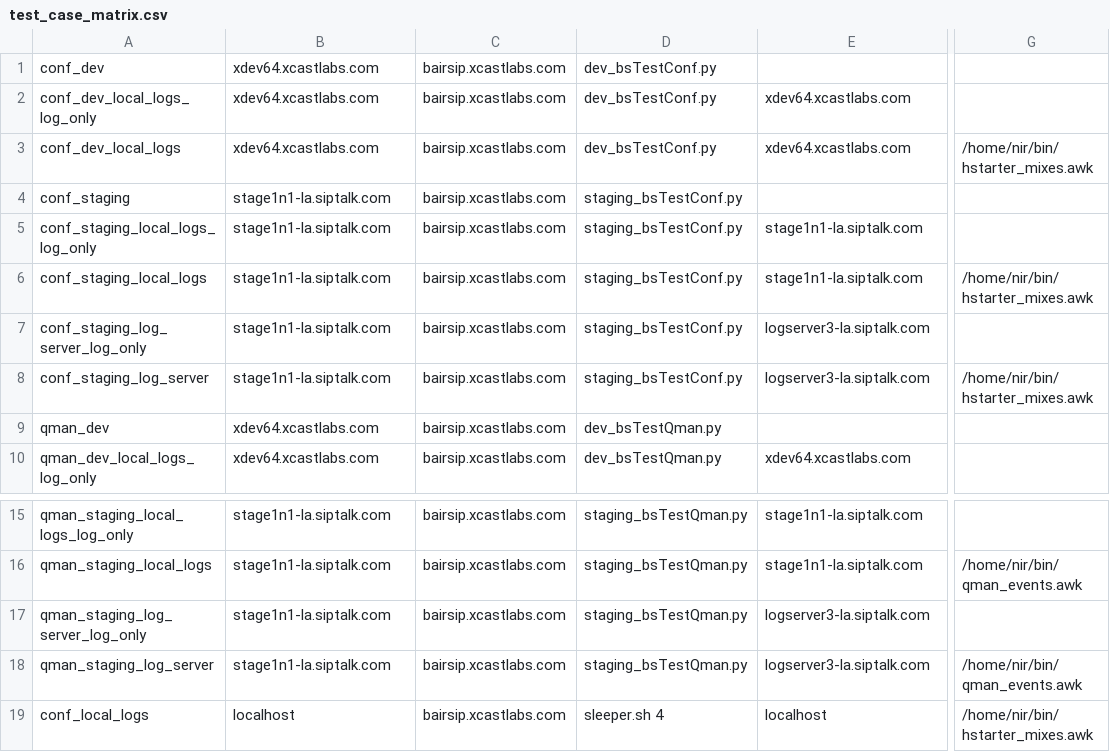
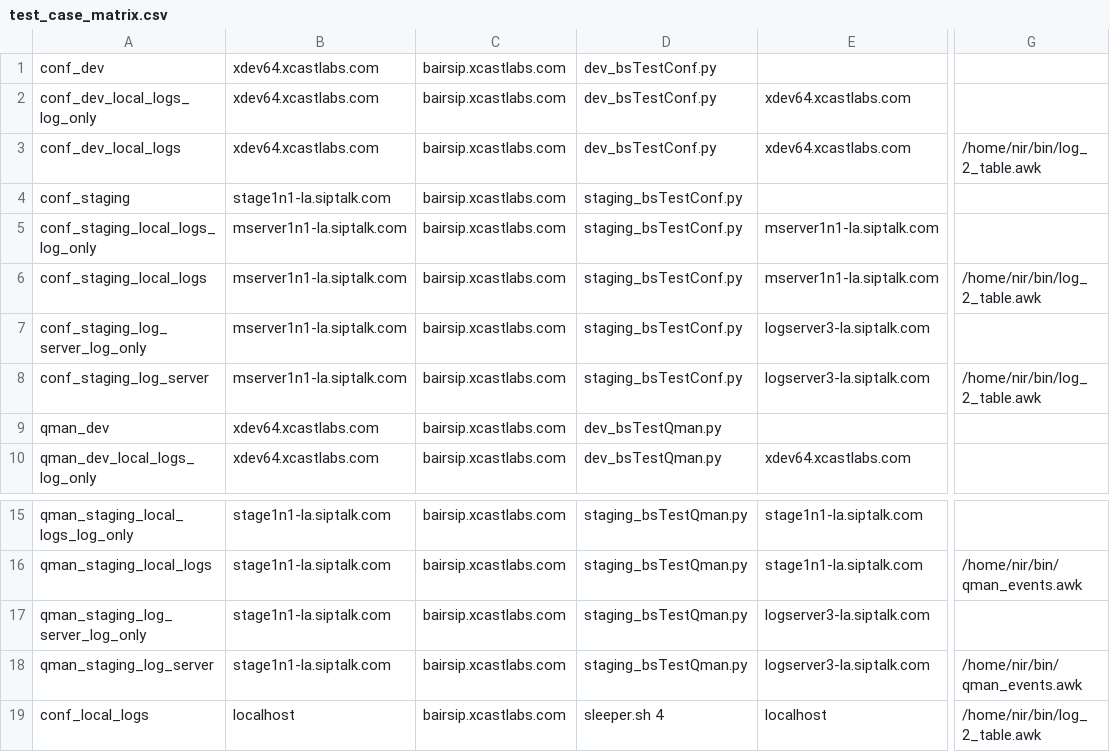
Before and after one commit to darmoni/LinuxScrips, a CSV file: test_case_matrix.csv, drawn as a sheet; only a part is shown, gaps mark what is left out; the diff names each change by its address in the sheet, - before the commit and + after, or states it on an @@ line.

Commit message:
modified:   log_2_table.awk         modified:   multi_log_2.influx.py 	new file:   staging_conf_2_influxdb.sh 	new file:   staging_conf_only.sh 	modified:   test_case_matrix.csv

```diff
--- a/test_case_matrix.csv
+++ b/test_case_matrix.csv
-G3: /home/nir/bin/hstarter_mixes.awk
+G3: /home/nir/bin/log_2_table.awk
-B5:B8: stage1n1-la.siptalk.com
+B5:B8: mserver1n1-la.siptalk.com
-E5:E6: stage1n1-la.siptalk.com
+E5:E6: mserver1n1-la.siptalk.com
-G6: /home/nir/bin/hstarter_mixes.awk
+G6: /home/nir/bin/log_2_table.awk
-G8: /home/nir/bin/hstarter_mixes.awk
+G8: /home/nir/bin/log_2_table.awk
-G19: /home/nir/bin/hstarter_mixes.awk
+G19: /home/nir/bin/log_2_table.awk
```
Also changed, not shown: 4 other files.
